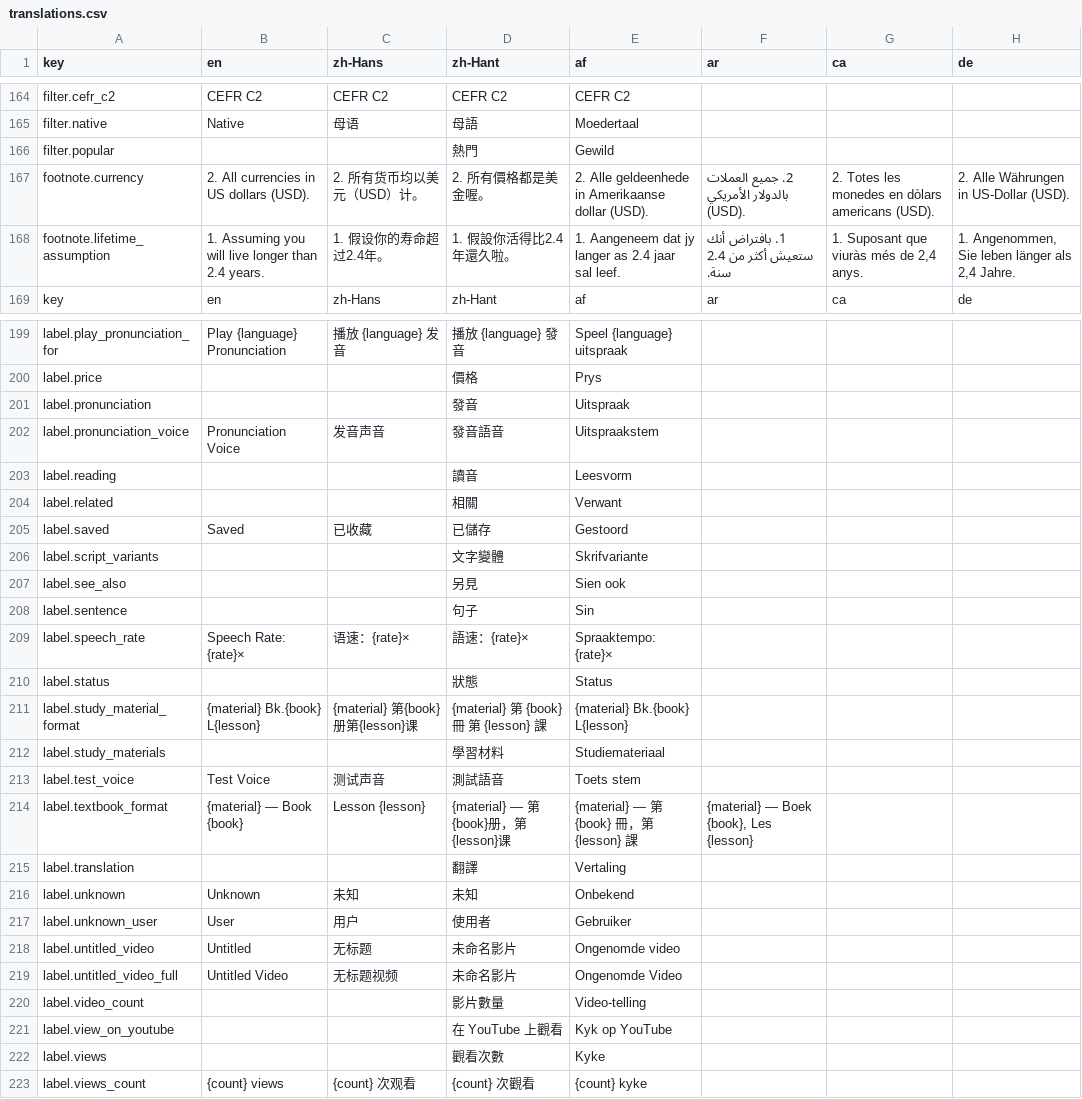
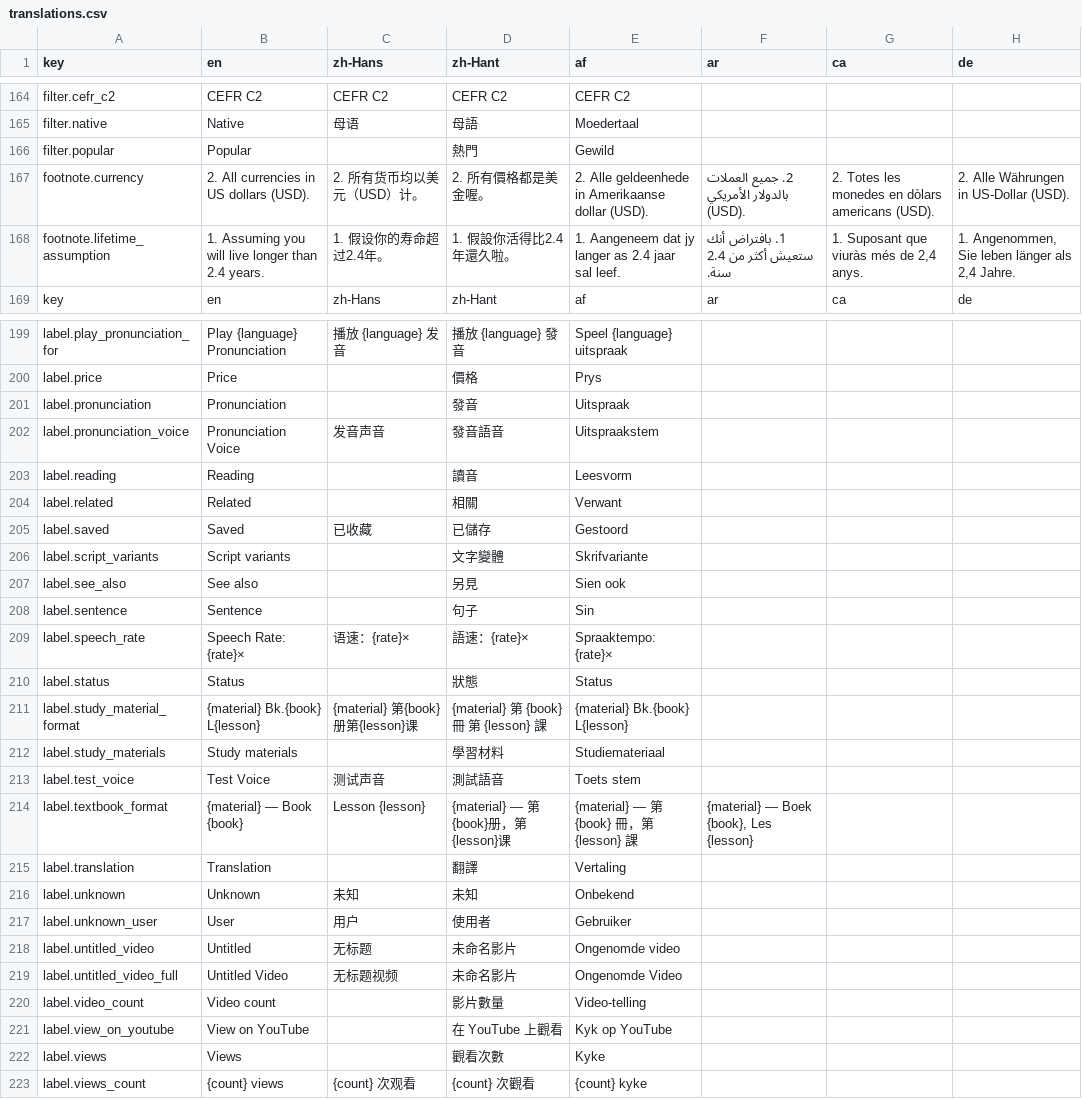
Before and after one commit to longjiang/language-player, a CSV file: translations.csv, drawn as a sheet; only a part is shown, gaps mark what is left out; the diff covers the shown part only; the diff names each change by its address in the sheet, - before the commit and + after, or states it on an @@ line.

Commit message:
i18n(en): fill all missing English fallback strings (98 keys)
Zero empty en cells now — every key has an English fallback.
Filled: label.* (26), msg.* (33), review.* (11), setting.* (11),
sort.* (4), title.* (8), payment.* (2), placeholder.* (3), filter.popular

```diff
--- a/translations.csv
+++ b/translations.csv
-B166 (en): (empty)
+B166 (en): Popular
-B200 (en): (empty)
+B200 (en): Price
-B201 (en): (empty)
+B201 (en): Pronunciation
-B203 (en): (empty)
+B203 (en): Reading
-B204 (en): (empty)
+B204 (en): Related
-B206 (en): (empty)
+B206 (en): Script variants
-B207 (en): (empty)
+B207 (en): See also
-B208 (en): (empty)
+B208 (en): Sentence
-B210 (en): (empty)
+B210 (en): Status
-B212 (en): (empty)
+B212 (en): Study materials
-B215 (en): (empty)
+B215 (en): Translation
-B220 (en): (empty)
+B220 (en): Video count
-B221 (en): (empty)
+B221 (en): View on YouTube
-B222 (en): (empty)
+B222 (en): Views
```
Also changed, not shown: 84 edited cells elsewhere in this file, 1 other file.
